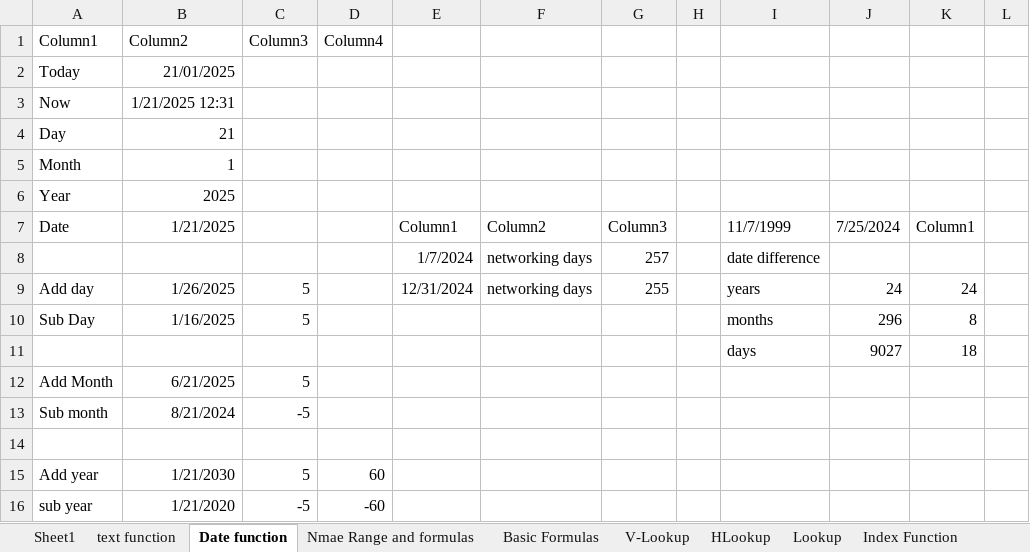
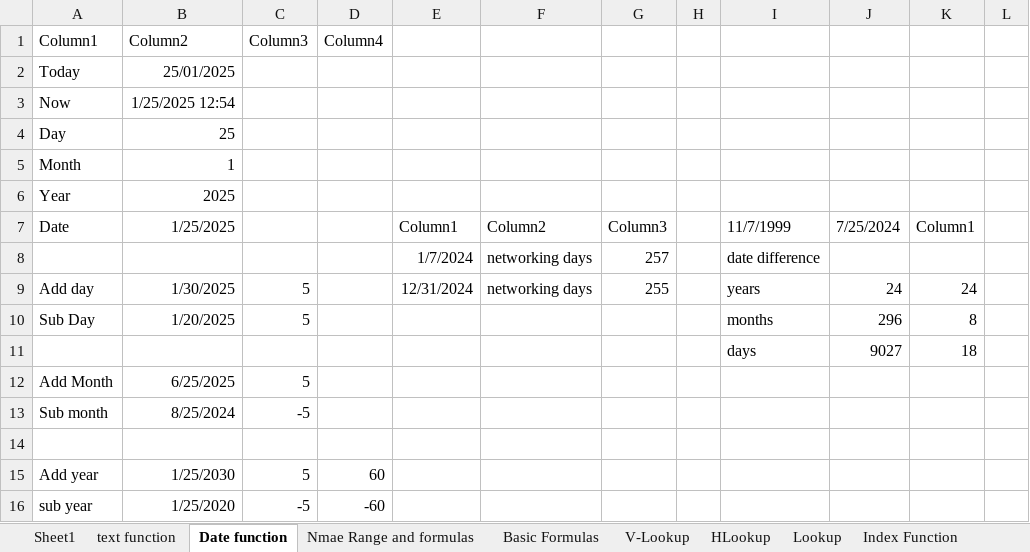
Before and after one commit to Merajul-Rahman/Data-Analysis, an Excel workbook: Excel Learning/Practice.xlsx, sheet Date function, drawn as a sheet; only a part is shown; values as stored, in another font and other column widths than the file's, no borders; table styles not drawn; the diff names each change by its address in the sheet, - before the commit and + after, or states it on an @@ line.

```diff
--- a/Excel Learning/Practice.xlsx (sheet Date function)
+++ b/Excel Learning/Practice.xlsx (sheet Date function)
-B2 (Column2): 21/01/2025
+B2 (Column2): 25/01/2025
-B3 (Column2): 1/21/2025 12:31
+B3 (Column2): 1/25/2025 12:54
-B4 (Column2): 21
+B4 (Column2): 25
-B7 (Column2): 1/21/2025
+B7 (Column2): 1/25/2025
-B9 (Column2): 1/26/2025
+B9 (Column2): 1/30/2025
-B10 (Column2): 1/16/2025
+B10 (Column2): 1/20/2025
-B12 (Column2): 6/21/2025
+B12 (Column2): 6/25/2025
-B13 (Column2): 8/21/2024
+B13 (Column2): 8/25/2024
-B15 (Column2): 1/21/2030
+B15 (Column2): 1/25/2030
-B16 (Column2): 1/21/2020
+B16 (Column2): 1/25/2020
```
Also changed, not shown: sheet Index Function, sheet Sheet5, sheet Sheet1, other sheet tabs, charts or pictures.
